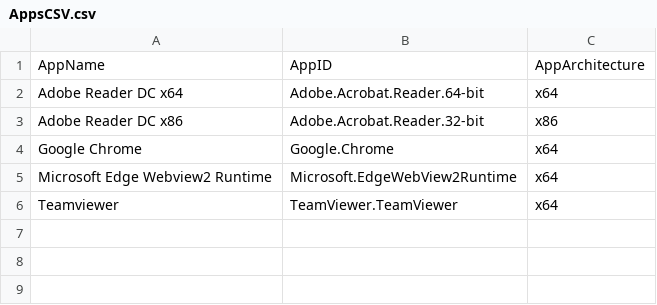
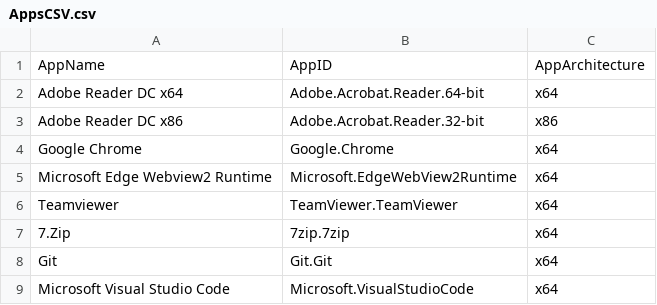
Before and after one commit to kaspersmjohansen/Microsoft-Intune, a CSV file: Apps/AppsCSV.csv, drawn as a sheet.

```diff
--- a/Apps/AppsCSV.csv
+++ b/Apps/AppsCSV.csv
@@ -6 +6,4 @@ Microsoft Edge Webview2 Runtime;Microsoft.EdgeWebView2Runtime;x64
 Teamviewer;TeamViewer.TeamViewer;x64
+7.Zip;7zip.7zip;x64
+Git;Git.Git;x64
+Microsoft Visual Studio Code;Microsoft.VisualStudioCode;x64
```
Also changed, not shown: 49 other files.
